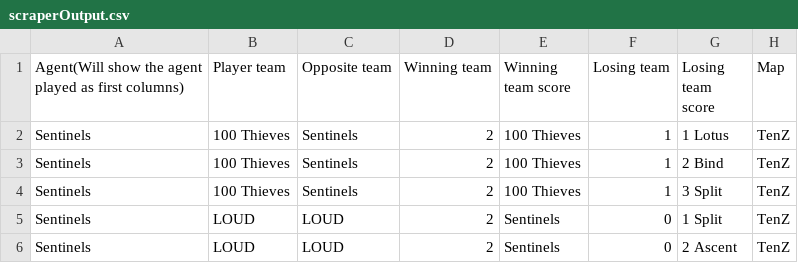
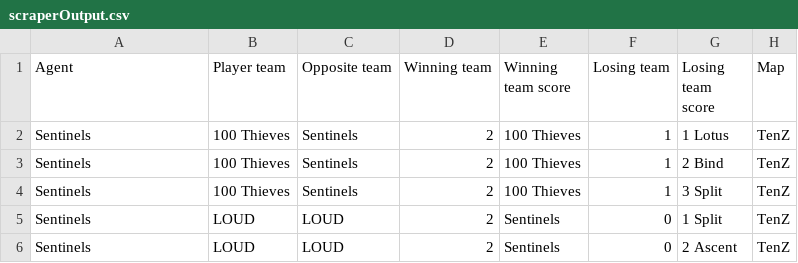
Before and after one commit to dsarria123/Valorant-ML-Project, a CSV file: scraperOutput.csv, drawn as a sheet; only a part is shown; the diff names each change by its address in the sheet, - before the commit and + after, or states it on an @@ line.

```diff
--- a/scraperOutput.csv
+++ b/scraperOutput.csv
-A1: Agent(Will show the agent played as first columns)
+A1: Agent
```
Also changed, not shown: 23 other files.
